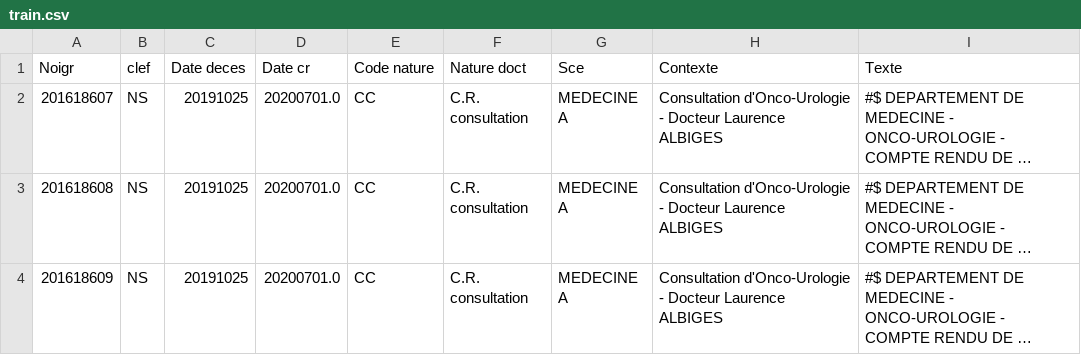
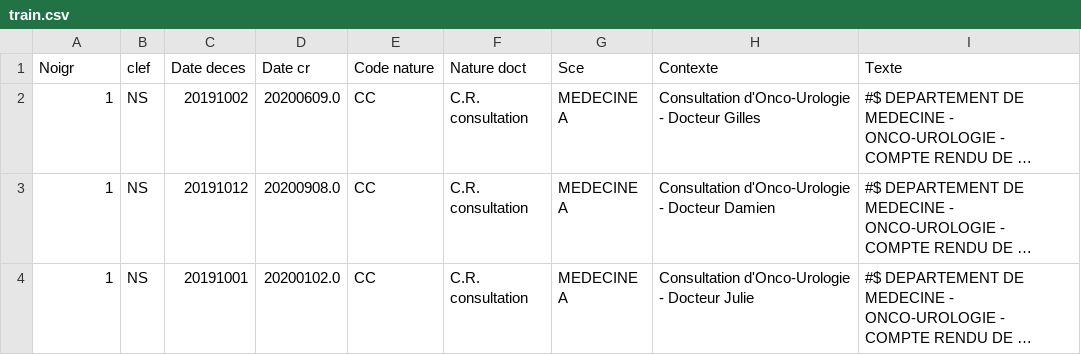
Before and after one commit to DITEP/KmemBERT, a CSV file: data/ehr/train.csv, drawn as a sheet; long unchanged cells end in …; the diff names each change by its address in the sheet, - before the commit and + after, or states it on an @@ line.

Commit message:
modify fake data

```diff
--- a/data/ehr/train.csv
+++ b/data/ehr/train.csv
-A2 (Noigr): 201618607
+A2 (Noigr): 1
-C2 (Date deces): 20191025
+C2 (Date deces): 20191002
-D2 (Date cr): 20200701.0
+D2 (Date cr): 20200609.0
-H2 (Contexte): …- Docteur Laurence ALBIGES
+H2 (Contexte): …- Docteur Gilles
-A3 (Noigr): 201618608
+A3 (Noigr): 1
-C3 (Date deces): 20191025
+C3 (Date deces): 20191012
-D3 (Date cr): 20200701.0
+D3 (Date cr): 20200908.0
-H3 (Contexte): …- Docteur Laurence ALBIGES
+H3 (Contexte): …- Docteur Damien
-A4 (Noigr): 201618609
+A4 (Noigr): 1
-C4 (Date deces): 20191025
+C4 (Date deces): 20191001
-D4 (Date cr): 20200701.0
+D4 (Date cr): 20200102.0
-H4 (Contexte): …- Docteur Laurence ALBIGES
+H4 (Contexte): …- Docteur Julie
```
